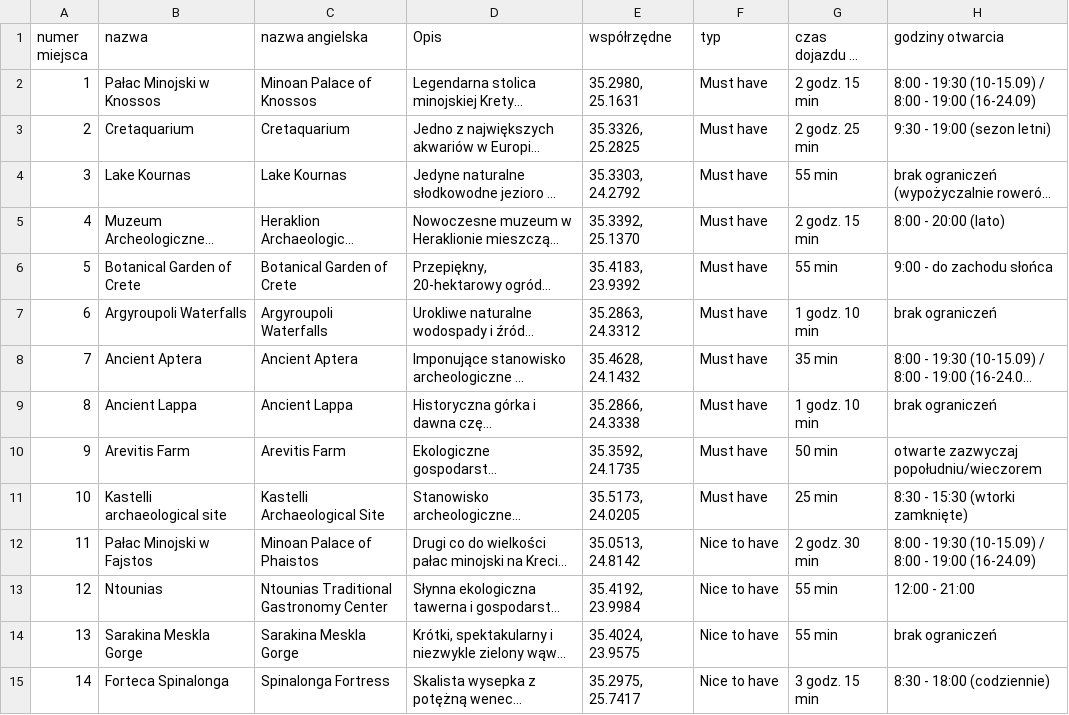
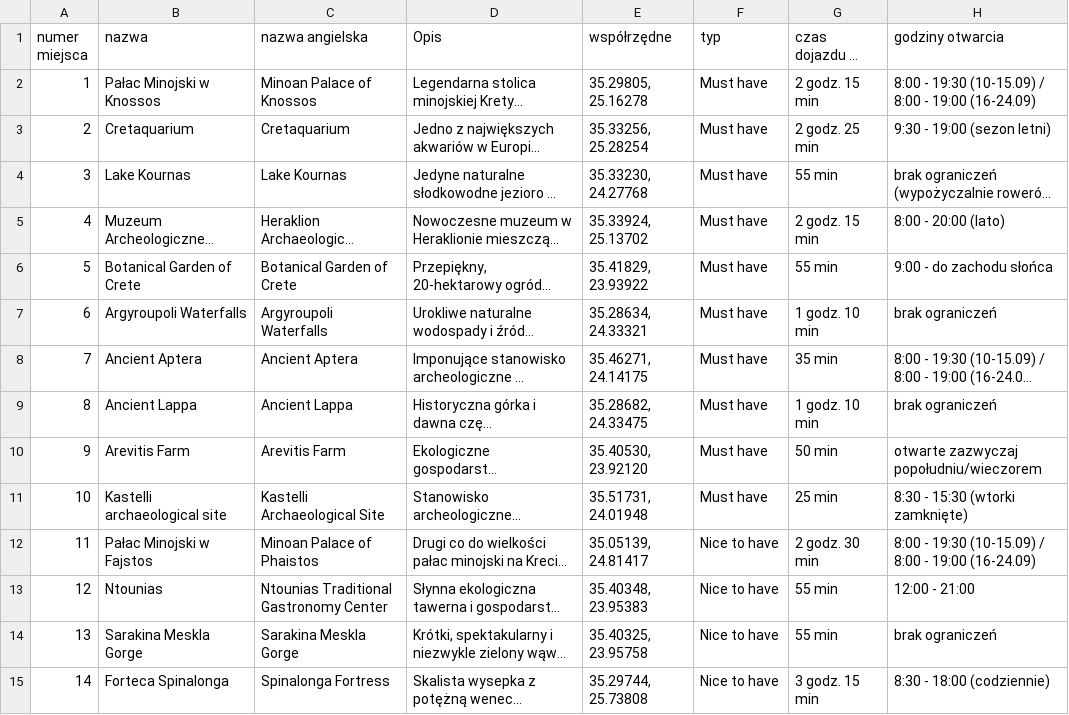
Before and after one commit to mgoral55/fadyssai, a CSV file: miejsca.csv, drawn as a sheet; only a part is shown; long unchanged cells end in …; the diff covers the shown part only; the diff names each change by its address in the sheet, - before the commit and + after, or states it on an @@ line.

```diff
--- a/miejsca.csv
+++ b/miejsca.csv
-E2 (współrzędne): 35.2980, 25.1631
+E2 (współrzędne): 35.29805, 25.16278
-E3 (współrzędne): 35.3326, 25.2825
+E3 (współrzędne): 35.33256, 25.28254
-E4 (współrzędne): 35.3303, 24.2792
+E4 (współrzędne): 35.33230, 24.27768
-E5 (współrzędne): 35.3392, 25.1370
+E5 (współrzędne): 35.33924, 25.13702
-E6 (współrzędne): 35.4183, 23.9392
+E6 (współrzędne): 35.41829, 23.93922
-E7 (współrzędne): 35.2863, 24.3312
+E7 (współrzędne): 35.28634, 24.33321
-E8 (współrzędne): 35.4628, 24.1432
+E8 (współrzędne): 35.46271, 24.14175
-E9 (współrzędne): 35.2866, 24.3338
+E9 (współrzędne): 35.28682, 24.33475
-E10 (współrzędne): 35.3592, 24.1735
+E10 (współrzędne): 35.40530, 23.92120
-E11 (współrzędne): 35.5173, 24.0205
+E11 (współrzędne): 35.51731, 24.01948
-E12 (współrzędne): 35.0513, 24.8142
+E12 (współrzędne): 35.05139, 24.81417
-E13 (współrzędne): 35.4192, 23.9984
+E13 (współrzędne): 35.40348, 23.95383
-E14 (współrzędne): 35.4024, 23.9575
+E14 (współrzędne): 35.40325, 23.95758
-E15 (współrzędne): 35.2975, 25.7417
+E15 (współrzędne): 35.29744, 25.73808
```
Also changed, not shown: 40 edited cells elsewhere in this file, wycieczki.csv.
